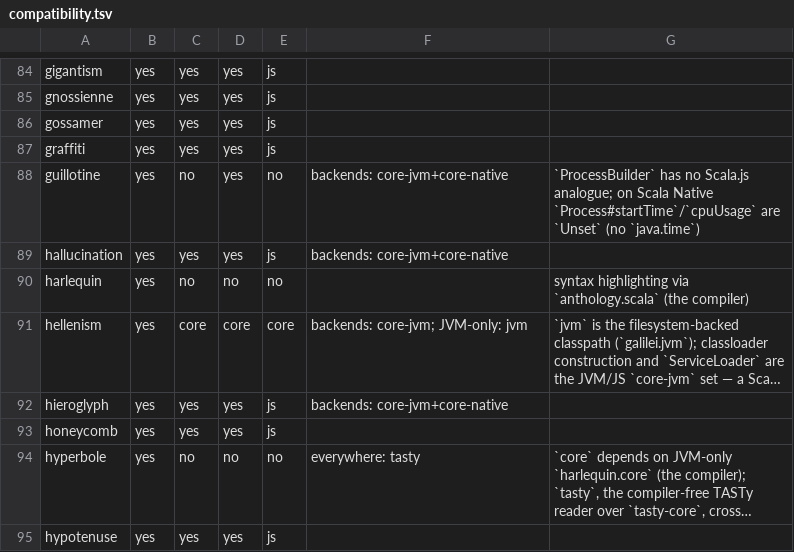
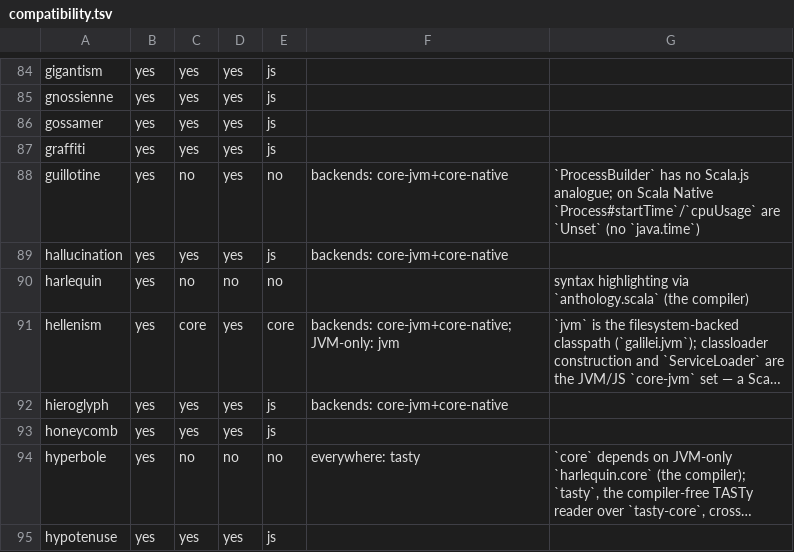
Before and after one commit to propensive/soundness, a TSV file: etc/compatibility.tsv, drawn as a sheet; only a part is shown, gaps mark what is left out; long unchanged cells end in …; the diff names each change by its address in the sheet, - before the commit and + after, or states it on an @@ line.

```diff
--- a/etc/compatibility.tsv
+++ b/etc/compatibility.tsv
-D91: core
+D91: yes
-F91: backends: core-jvm; JVM-only: jvm
+F91: backends: core-jvm+core-native; JVM-only: jvm
```
